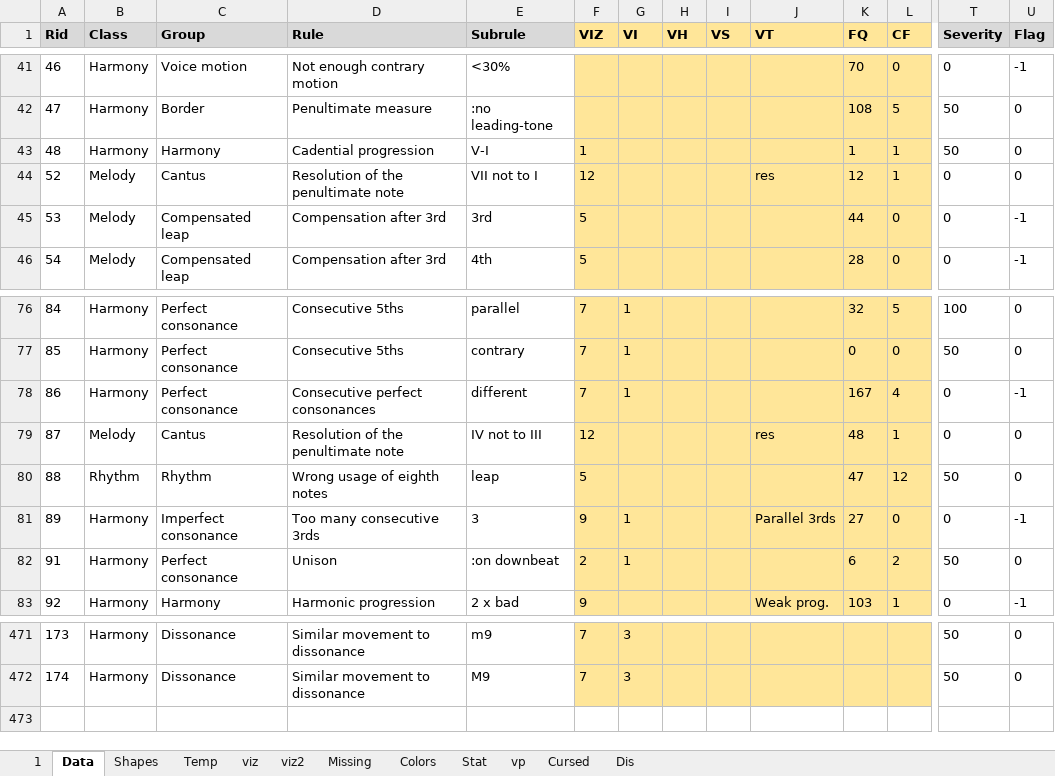
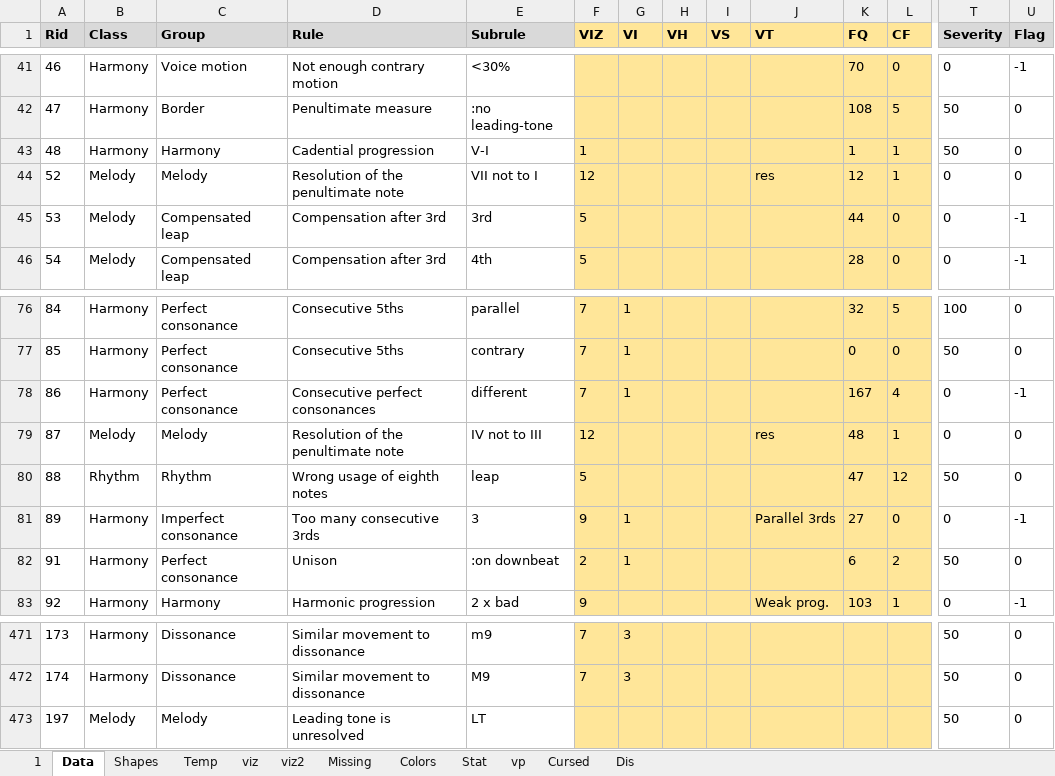
Before and after one commit to Dpst94/MGen, an Excel workbook: MGen/configs/rules2/rules.xlsm, sheet Data, drawn as a sheet; only a part is shown, gaps mark what is left out; values as stored, in another font and other column widths than the file's, no borders; charts and pictures not drawn; rows hold the shown columns only; the diff names each change by its address in the sheet, - before the commit and + after, or states it on an @@ line.

Commit message:
CA3: Implement FlagLTUnresolved

```diff
--- a/MGen/configs/rules2/rules.xlsm (sheet Data)
+++ b/MGen/configs/rules2/rules.xlsm (sheet Data)
-C44 (Group): Cantus
+C44 (Group): Melody
-C79 (Group): Cantus
+C79 (Group): Melody
+row 473: 197 | Melody | Melody | Leading tone is unresolved | LT |  |  |  |  |  |  |  | 50 | 0
```
Also changed, not shown: sheet 1, sheet Missing, charts or pictures, 11 other files.
